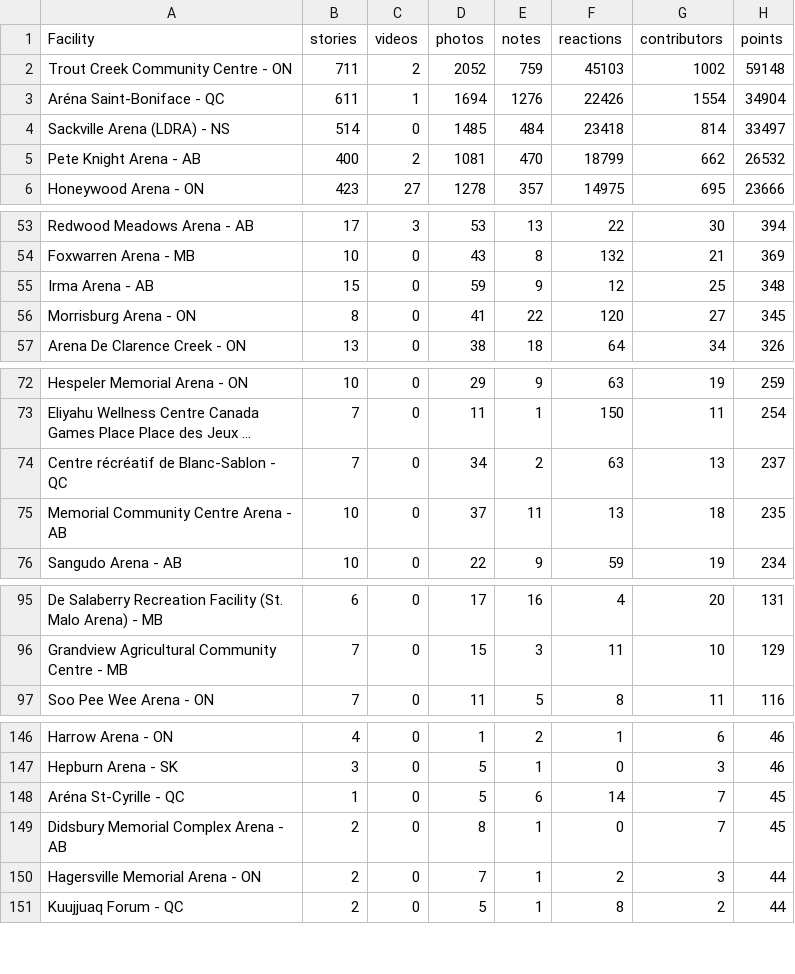
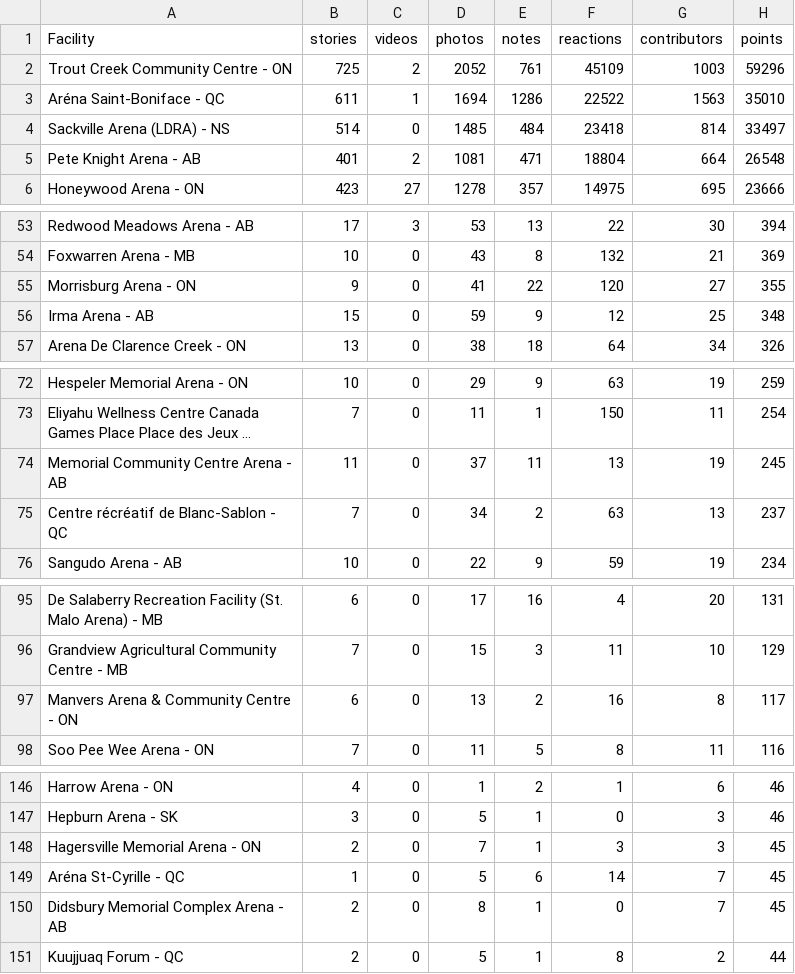
Before and after one commit to madgetr/hockeyville, a CSV file: data/kraft.csv, drawn as a sheet; only a part is shown, gaps mark what is left out; long unchanged cells end in …; removed rows and columns are numbered as before the commit, all else as after; the diff covers the shown part only; the diff names each change by its address in the sheet, - before the commit and + after, or states it on an @@ line.

```diff
--- a/data/kraft.csv
+++ b/data/kraft.csv
-B2 (stories): 711
+B2 (stories): 725
-E2 (notes): 759
+E2 (notes): 761
-F2 (reactions): 45103
+F2 (reactions): 45109
-G2 (contributors): 1002
+G2 (contributors): 1003
-H2 (points): 59148
+H2 (points): 59296
-E3 (notes): 1276
+E3 (notes): 1286
-F3 (reactions): 22426
+F3 (reactions): 22522
-G3 (contributors): 1554
+G3 (contributors): 1563
-H3 (points): 34904
+H3 (points): 35010
-B5 (stories): 400
+B5 (stories): 401
-E5 (notes): 470
+E5 (notes): 471
-F5 (reactions): 18799
+F5 (reactions): 18804
-G5 (contributors): 662
+G5 (contributors): 664
-H5 (points): 26532
+H5 (points): 26548
+row 55: Morrisburg Arena - ON | 9 | 0 | 41 | 22 | 120 | 27 | 355
-row 56: Morrisburg Arena - ON | 8 | 0 | 41 | 22 | 120 | 27 | 345
+row 74: Memorial Community Centre Arena - AB | 11 | 0 | 37 | 11 | 13 | 19 | 245
-row 75: Memorial Community Centre Arena - AB | 10 | 0 | 37 | 11 | 13 | 18 | 235
+row 97: Manvers Arena & Community Centre - ON | 6 | 0 | 13 | 2 | 16 | 8 | 117
+row 148: Hagersville Memorial Arena - ON | 2 | 0 | 7 | 1 | 3 | 3 | 45
-row 150: Hagersville Memorial Arena - ON | 2 | 0 | 7 | 1 | 2 | 3 | 44
```
Also changed, not shown: 1 removed row and 5 edited cells elsewhere in this file, data/authors.csv, data/kraft_facilities.csv, 5 other files.
